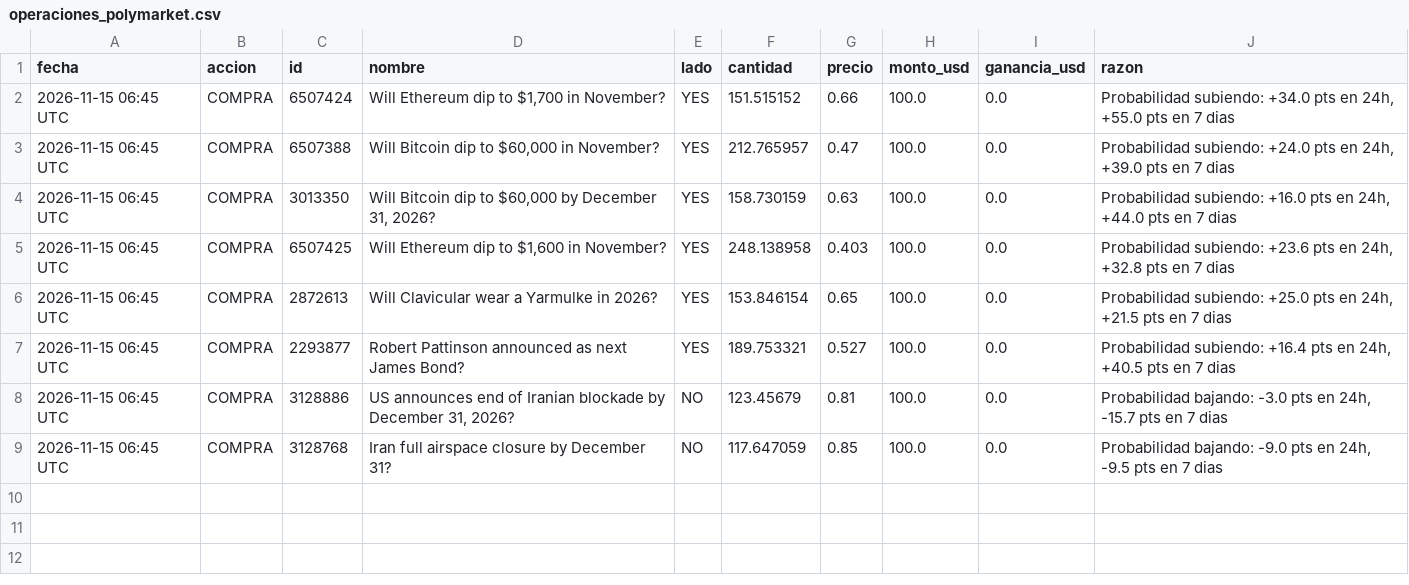
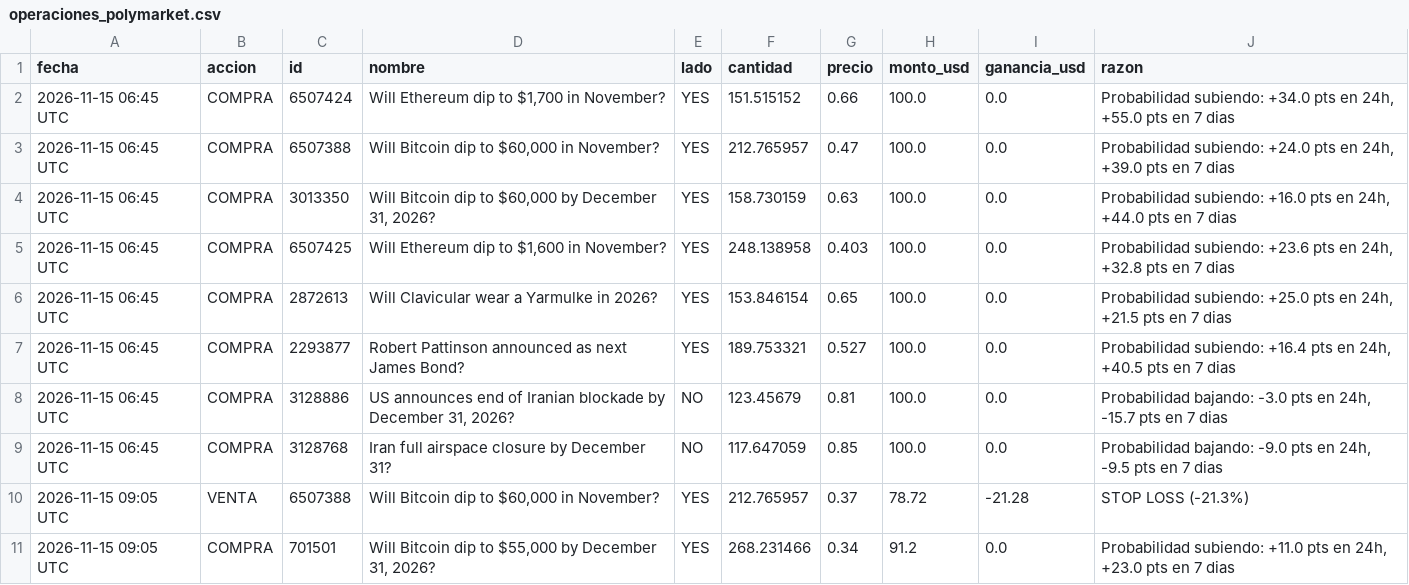
Before and after one commit to jonyhc97/bot-inversiones, a CSV file: datos/operaciones_polymarket.csv, drawn as a sheet.

```diff
--- a/datos/operaciones_polymarket.csv
+++ b/datos/operaciones_polymarket.csv
@@ -9 +9,3 @@
 2026-11-15 06:45 UTC,COMPRA,3128768,Iran full airspace closure by December 31?,NO,117.647059,0.85,100.0,0.0,"Probabilidad bajando: -9.0 pts en 24h, -9.5 pts en 7 dias"
+2026-11-15 09:05 UTC,VENTA,6507388,"Will Bitcoin dip to $60,000 in November?",YES,212.765957,0.37,78.72,-21.28,STOP LOSS (-21.3%)
+2026-11-15 09:05 UTC,COMPRA,701501,"Will Bitcoin dip to $55,000 by December 31, 2026?",YES,268.231466,0.34,91.2,0.0,"Probabilidad subiendo: +11.0 pts en 24h, +23.0 pts en 7 dias"
```
Also changed, not shown: datos/historial_acciones.csv, datos/historial_cripto.csv, 3 other files.
